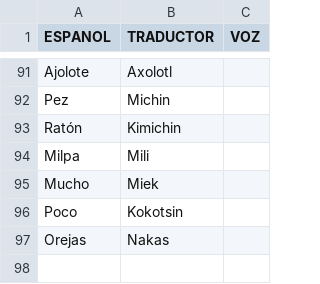
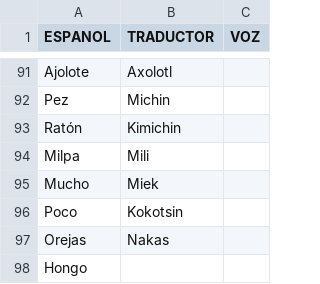
Before and after one commit to aplicacionnaualt-lgtm/diccionario, a CSV file: nahualt.csv, drawn as a sheet; only a part is shown, gaps mark what is left out; the diff names each change by its address in the sheet, - before the commit and + after, or states it on an @@ line.

Commit message:
Actualización con BOM UTF-8 para nahuatl - 2026-04-14T20:50:37.799Z

```diff
--- a/nahualt.csv
+++ b/nahualt.csv
+row 98: Hongo
```
